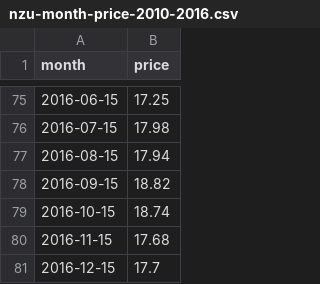
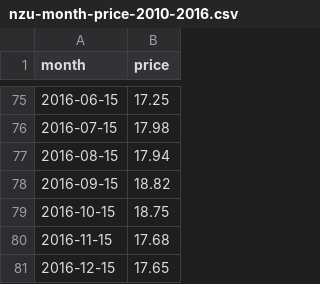
Before and after one commit to theecanmole/nzu, a CSV file: nzu-month-price-2010-2016.csv, drawn as a sheet; only a part is shown, gaps mark what is left out.

```diff
--- a/nzu-month-price-2010-2016.csv
+++ b/nzu-month-price-2010-2016.csv
@@ -78,4 +78,4 @@
 2016-09-15,18.82
-2016-10-15,18.74
+2016-10-15,18.75
 2016-11-15,17.68
-2016-12-15,17.7
+2016-12-15,17.65
```
Also changed, not shown: nzu-weekly-prices-data-2010-2016.csv, 11 other files.
